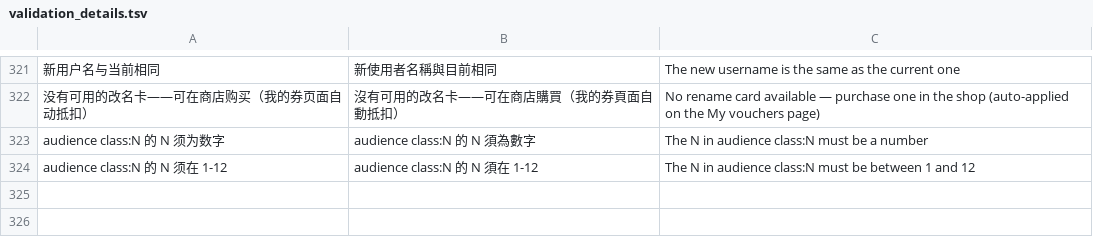
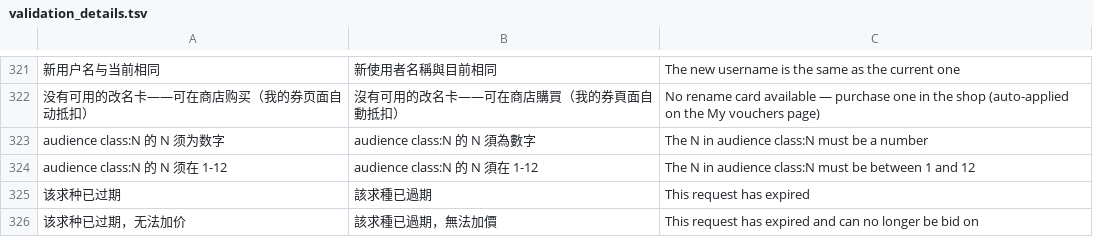
Before and after one commit to gntv456/FluxTorrent, a TSV file: apps/api/i18n/validation_details.tsv, drawn as a sheet; only a part is shown, gaps mark what is left out.

Commit message:
fix(门禁): dev.34 二轮双红清偿——repo/mod fmt 重排+并行批三件瘦身随车(gs299/nav300/request357)+gitignore 增补

```diff
--- a/apps/api/i18n/validation_details.tsv
+++ b/apps/api/i18n/validation_details.tsv
@@ -324 +324,3 @@ audience class:N 的 N 须为数字	audience class:N 的 N 須為數字	The N in
 audience class:N 的 N 须在 1-12	audience class:N 的 N 須在 1-12	The N in audience class:N must be between 1 and 12
+该求种已过期	該求種已過期	This request has expired
+该求种已过期，无法加价	該求種已過期，無法加價	This request has expired and can no longer be bid on
```
Also changed, not shown: 23 other files.
